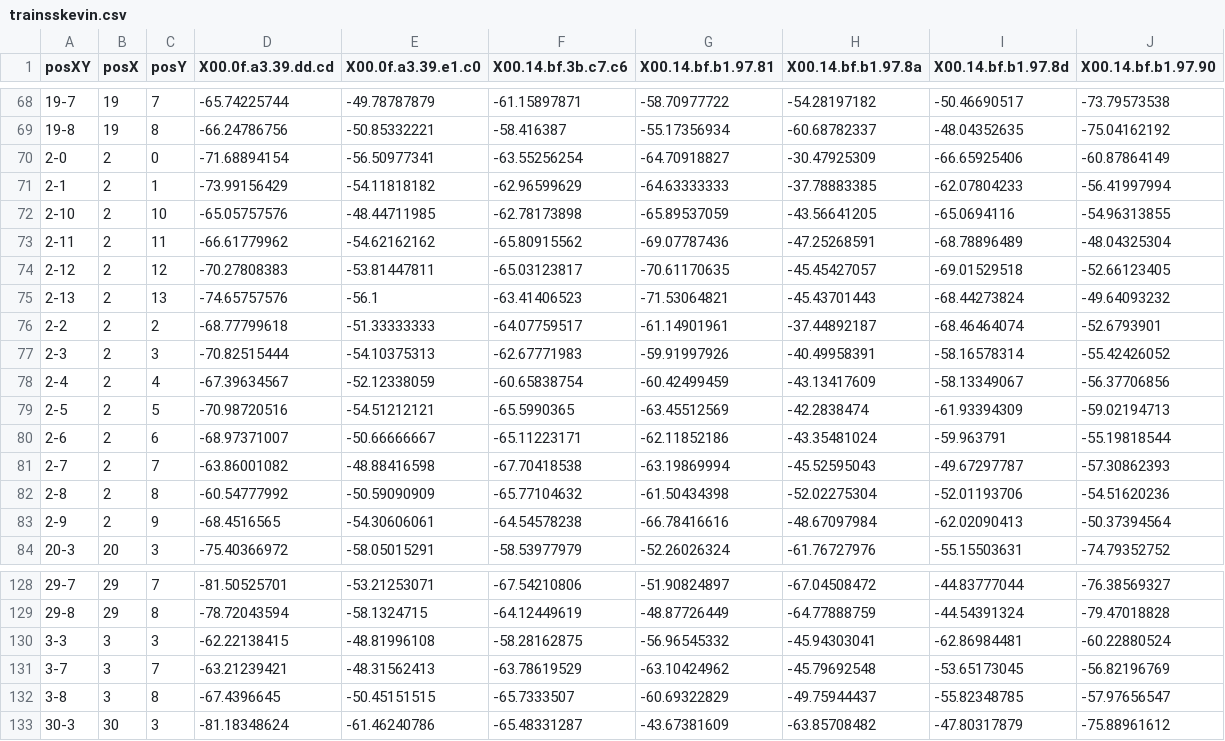
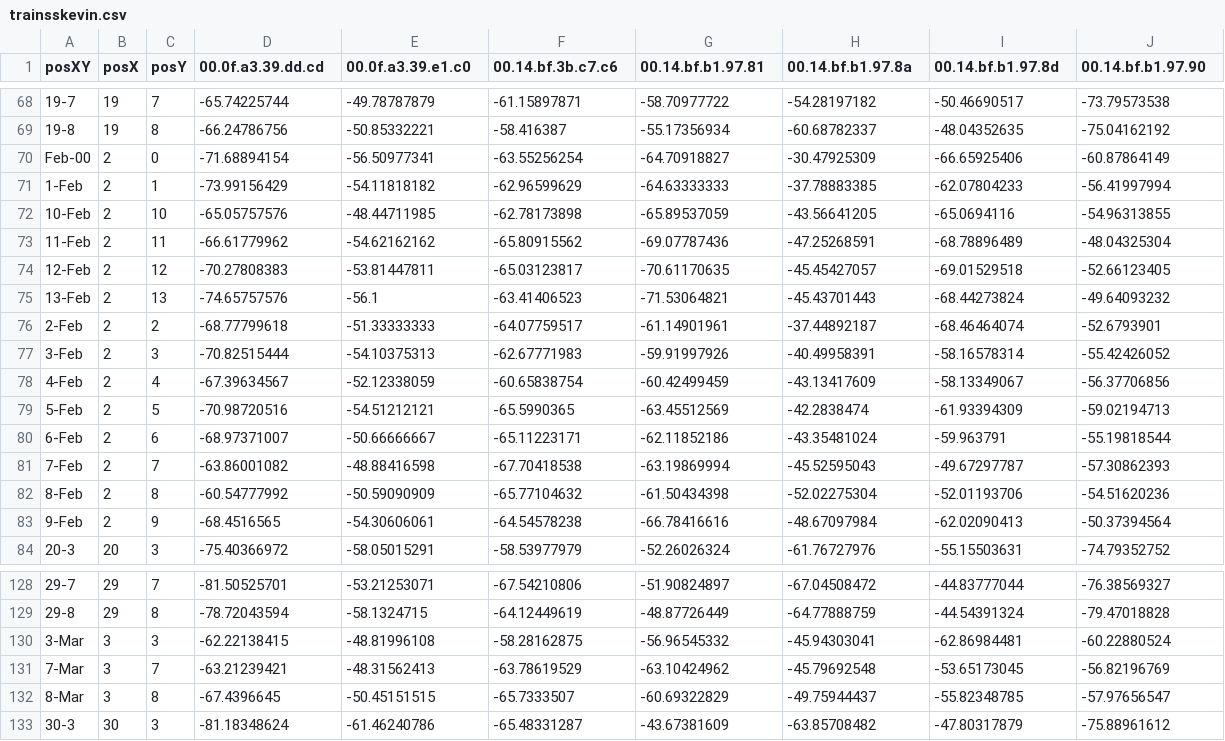
Before and after one commit to jjschueder/7332QTW, a CSV file: trainsskevin.csv, drawn as a sheet; only a part is shown, gaps mark what is left out; the diff covers the shown part only.

```diff
--- a/trainsskevin.csv
+++ b/trainsskevin.csv
@@ -1 +1 @@
-posXY,posX,posY,X00.0f.a3.39.dd.cd,X00.0f.a3.39.e1.c0,X00.14.bf.3b.c7.c6,X00.14.bf.b1.97.81,X00.14.bf.b1.97.8a,X00.14.bf.b1.97.8d,X00.14.bf.b1.97.90
+posXY,posX,posY,00.0f.a3.39.dd.cd,00.0f.a3.39.e1.c0,00.14.bf.3b.c7.c6,00.14.bf.b1.97.81,00.14.bf.b1.97.8a,00.14.bf.b1.97.8d,00.14.bf.b1.97.90
@@ -69,16 +69,16 @@
 19-8,19,8,-66.24786756,-50.85332221,-58.416387,-55.17356934,-60.68782337,-48.04352635,-75.04162192
-2-0,2,0,-71.68894154,-56.50977341,-63.55256254,-64.70918827,-30.47925309,-66.65925406,-60.87864149
-2-1,2,1,-73.99156429,-54.11818182,-62.96599629,-64.63333333,-37.78883385,-62.07804233,-56.41997994
-2-10,2,10,-65.05757576,-48.44711985,-62.78173898,-65.89537059,-43.56641205,-65.0694116,-54.96313855
-2-11,2,11,-66.61779962,-54.62162162,-65.80915562,-69.07787436,-47.25268591,-68.78896489,-48.04325304
-2-12,2,12,-70.27808383,-53.81447811,-65.03123817,-70.61170635,-45.45427057,-69.01529518,-52.66123405
-2-13,2,13,-74.65757576,-56.1,-63.41406523,-71.53064821,-45.43701443,-68.44273824,-49.64093232
-2-2,2,2,-68.77799618,-51.33333333,-64.07759517,-61.14901961,-37.44892187,-68.46464074,-52.6793901
-2-3,2,3,-70.82515444,-54.10375313,-62.67771983,-59.91997926,-40.49958391,-58.16578314,-55.42426052
-2-4,2,4,-67.39634567,-52.12338059,-60.65838754,-60.42499459,-43.13417609,-58.13349067,-56.37706856
-2-5,2,5,-70.98720516,-54.51212121,-65.5990365,-63.45512569,-42.2838474,-61.93394309,-59.02194713
-2-6,2,6,-68.97371007,-50.66666667,-65.11223171,-62.11852186,-43.35481024,-59.963791,-55.19818544
-2-7,2,7,-63.86001082,-48.88416598,-67.70418538,-63.19869994,-45.52595043,-49.67297787,-57.30862393
-2-8,2,8,-60.54777992,-50.59090909,-65.77104632,-61.50434398,-52.02275304,-52.01193706,-54.51620236
-2-9,2,9,-68.4516565,-54.30606061,-64.54578238,-66.78416616,-48.67097984,-62.02090413,-50.37394564
+Feb-00,2,0,-71.68894154,-56.50977341,-63.55256254,-64.70918827,-30.47925309,-66.65925406,-60.87864149
+1-Feb,2,1,-73.99156429,-54.11818182,-62.96599629,-64.63333333,-37.78883385,-62.07804233,-56.41997994
+10-Feb,2,10,-65.05757576,-48.44711985,-62.78173898,-65.89537059,-43.56641205,-65.0694116,-54.96313855
+11-Feb,2,11,-66.61779962,-54.62162162,-65.80915562,-69.07787436,-47.25268591,-68.78896489,-48.04325304
+12-Feb,2,12,-70.27808383,-53.81447811,-65.03123817,-70.61170635,-45.45427057,-69.01529518,-52.66123405
+13-Feb,2,13,-74.65757576,-56.1,-63.41406523,-71.53064821,-45.43701443,-68.44273824,-49.64093232
+2-Feb,2,2,-68.77799618,-51.33333333,-64.07759517,-61.14901961,-37.44892187,-68.46464074,-52.6793901
+3-Feb,2,3,-70.82515444,-54.10375313,-62.67771983,-59.91997926,-40.49958391,-58.16578314,-55.42426052
+4-Feb,2,4,-67.39634567,-52.12338059,-60.65838754,-60.42499459,-43.13417609,-58.13349067,-56.37706856
+5-Feb,2,5,-70.98720516,-54.51212121,-65.5990365,-63.45512569,-42.2838474,-61.93394309,-59.02194713
+6-Feb,2,6,-68.97371007,-50.66666667,-65.11223171,-62.11852186,-43.35481024,-59.963791,-55.19818544
+7-Feb,2,7,-63.86001082,-48.88416598,-67.70418538,-63.19869994,-45.52595043,-49.67297787,-57.30862393
+8-Feb,2,8,-60.54777992,-50.59090909,-65.77104632,-61.50434398,-52.02275304,-52.01193706,-54.51620236
+9-Feb,2,9,-68.4516565,-54.30606061,-64.54578238,-66.78416616,-48.67097984,-62.02090413,-50.37394564
 20-3,20,3,-75.40366972,-58.05015291,-58.53977979,-52.26026324,-61.76727976,-55.15503631,-74.79352752
@@ -129,5 +129,5 @@
 29-8,29,8,-78.72043594,-58.1324715,-64.12449619,-48.87726449,-64.77888759,-44.54391324,-79.47018828
-3-3,3,3,-62.22138415,-48.81996108,-58.28162875,-56.96545332,-45.94303041,-62.86984481,-60.22880524
-3-7,3,7,-63.21239421,-48.31562413,-63.78619529,-63.10424962,-45.79692548,-53.65173045,-56.82196769
-3-8,3,8,-67.4396645,-50.45151515,-65.7333507,-60.69322829,-49.75944437,-55.82348785,-57.97656547
+3-Mar,3,3,-62.22138415,-48.81996108,-58.28162875,-56.96545332,-45.94303041,-62.86984481,-60.22880524
+7-Mar,3,7,-63.21239421,-48.31562413,-63.78619529,-63.10424962,-45.79692548,-53.65173045,-56.82196769
+8-Mar,3,8,-67.4396645,-50.45151515,-65.7333507,-60.69322829,-49.75944437,-55.82348785,-57.97656547
 30-3,30,3,-81.18348624,-61.46240786,-65.48331287,-43.67381609,-63.85708482,-47.80317879,-75.88961612
```
Also changed, not shown: 51 edited cells elsewhere in this file, 2 other files.
